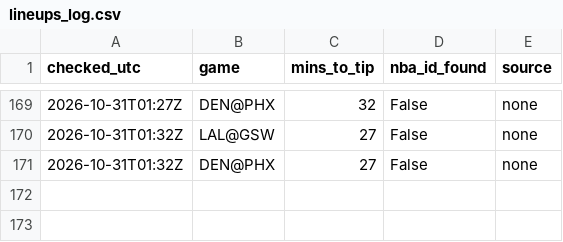
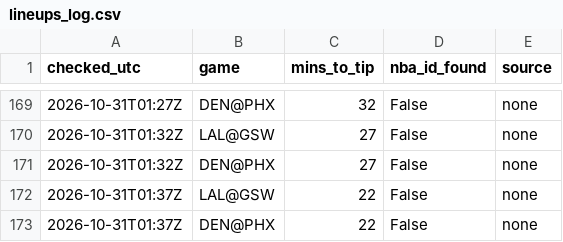
Before and after one commit to shreyaslamba2004-svg/NBA, a CSV file: output/lineups_log.csv, drawn as a sheet; only a part is shown, gaps mark what is left out.

```diff
--- a/output/lineups_log.csv
+++ b/output/lineups_log.csv
@@ -171 +171,3 @@ checked_utc,game,mins_to_tip,nba_id_found,source
 2026-10-31T01:32Z,DEN@PHX,27,False,none
+2026-10-31T01:37Z,LAL@GSW,22,False,none
+2026-10-31T01:37Z,DEN@PHX,22,False,none
```
Also changed, not shown: logs/market/game_lines/2026-10-30.csv.
